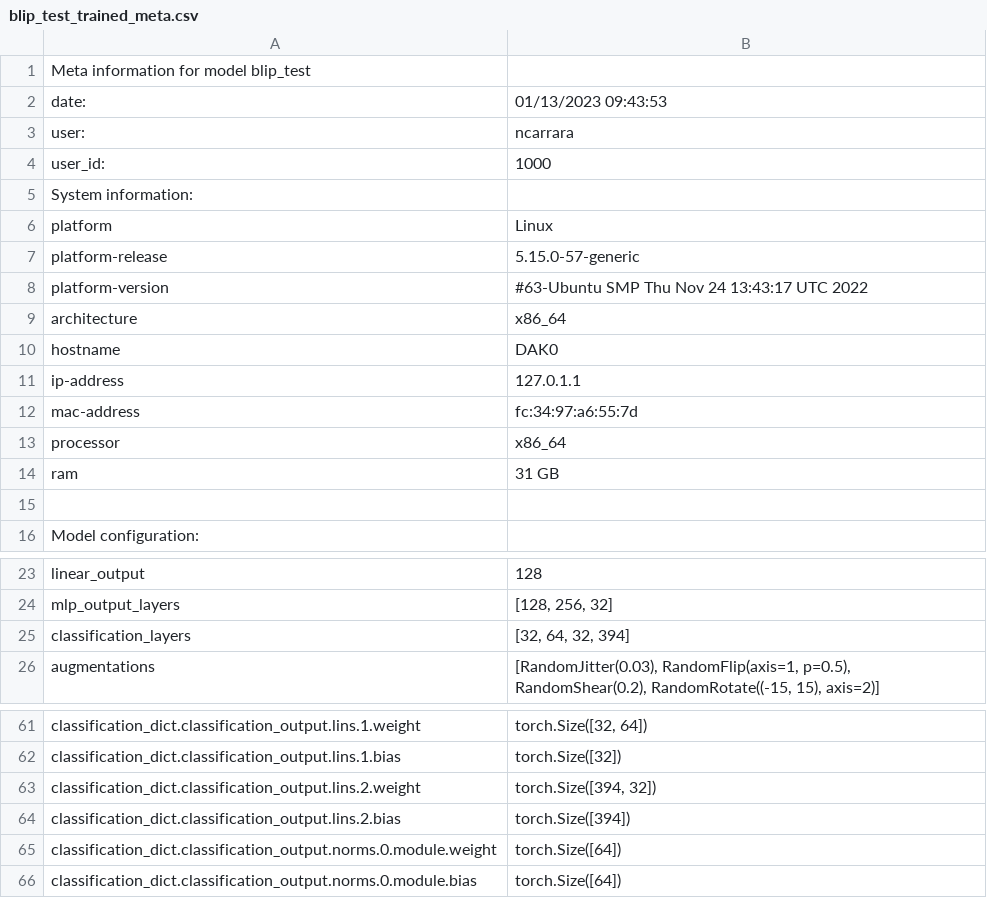
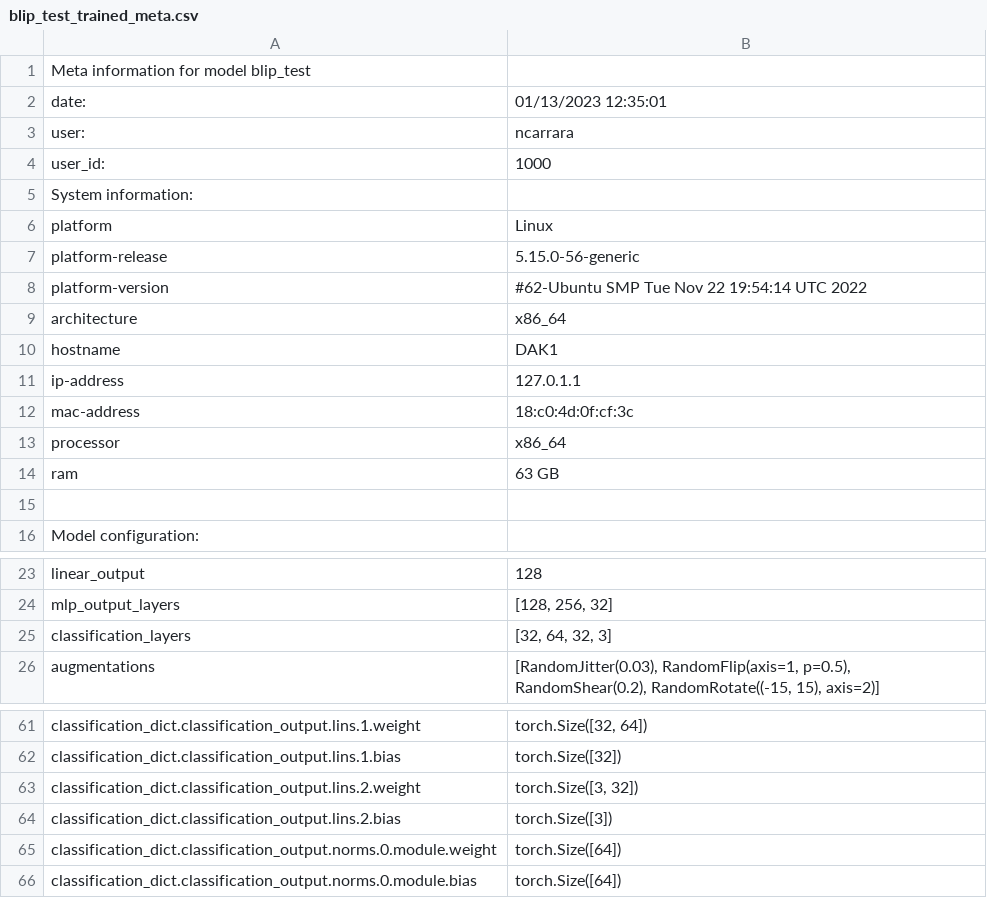
Before and after one commit to Neutron-Calibration-in-DUNE/Blip, a CSV file: examples/models/blip_test/blip_test_trained_meta.csv, drawn as a sheet; only a part is shown, gaps mark what is left out.

```diff
--- a/examples/models/blip_test/blip_test_trained_meta.csv
+++ b/examples/models/blip_test/blip_test_trained_meta.csv
@@ -1,3 +1,3 @@
 Meta information for model blip_test
-date:	01/13/2023 09:43:53
+date:	01/13/2023 12:35:01
 user:	ncarrara
@@ -6,10 +6,10 @@ System information:
 platform	Linux
-platform-release	5.15.0-57-generic
-platform-version	#63-Ubuntu SMP Thu Nov 24 13:43:17 UTC 2022
+platform-release	5.15.0-56-generic
+platform-version	#62-Ubuntu SMP Tue Nov 22 19:54:14 UTC 2022
 architecture	x86_64
-hostname	DAK0
+hostname	DAK1
 ip-address	127.0.1.1
-mac-address	fc:34:97:a6:55:7d
+mac-address	18:c0:4d:0f:cf:3c
 processor	x86_64
-ram	31 GB
+ram	63 GB
 
@@ -24,3 +24,3 @@ linear_output	128
 mlp_output_layers	[128, 256, 32]
-classification_layers	[32, 64, 32, 394]
+classification_layers	[32, 64, 32, 3]
 augmentations	[RandomJitter(0.03), RandomFlip(axis=1, p=0.5), RandomShear(0.2), RandomRotate((-15, 15), axis=2)]
@@ -62,4 +62,4 @@ classification_dict.classification_output.lins.1.weight	torch.Size([32, 64])
 classification_dict.classification_output.lins.1.bias	torch.Size([32])
-classification_dict.classification_output.lins.2.weight	torch.Size([394, 32])
-classification_dict.classification_output.lins.2.bias	torch.Size([394])
+classification_dict.classification_output.lins.2.weight	torch.Size([3, 32])
+classification_dict.classification_output.lins.2.bias	torch.Size([3])
 classification_dict.classification_output.norms.0.module.weight	torch.Size([64])
```
Also changed, not shown: examples/models/blip_test/blip_test_init_meta.csv, 40 other files.
